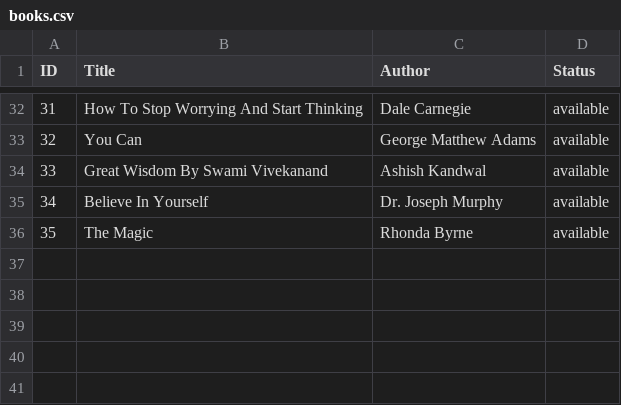
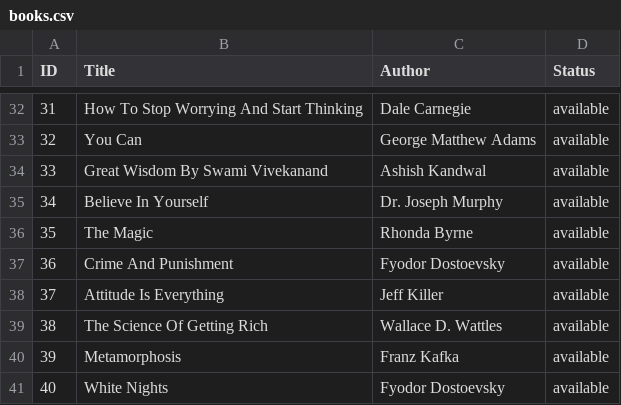
Before and after one commit to swathimanoharan1/PythonProjects, a CSV file: Library_Management/data/books.csv, drawn as a sheet; only a part is shown, gaps mark what is left out.

Commit message:
Update books.csv

```diff
--- a/Library_Management/data/books.csv
+++ b/Library_Management/data/books.csv
@@ -36 +36,6 @@ ID,Title,Author,Status
 35,The Magic,Rhonda Byrne,available
+36,Crime And Punishment,Fyodor Dostoevsky,available
+37,Attitude Is Everything,Jeff Killer,available
+38,The Science Of Getting Rich,Wallace D. Wattles,available
+39,Metamorphosis,Franz Kafka,available
+40,White Nights,Fyodor Dostoevsky,available
```
